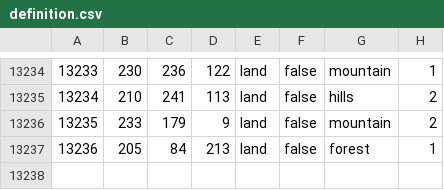
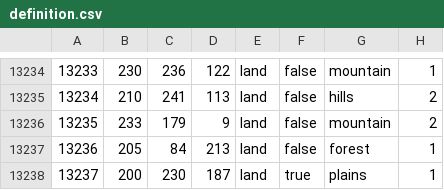
Before and after one commit to kxjlib/benis, a CSV file: benis/map/definition.csv, drawn as a sheet; only a part is shown, gaps mark what is left out; the diff names each change by its address in the sheet, - before the commit and + after, or states it on an @@ line.

```diff
--- a/benis/map/definition.csv
+++ b/benis/map/definition.csv
+row 13238: 13237 | 200 | 230 | 187 | land | true | plains | 1
```
Also changed, not shown: 13 other files.
